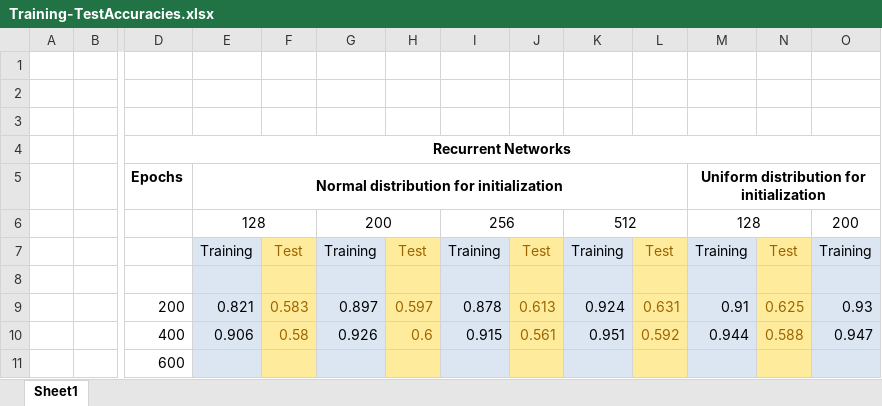
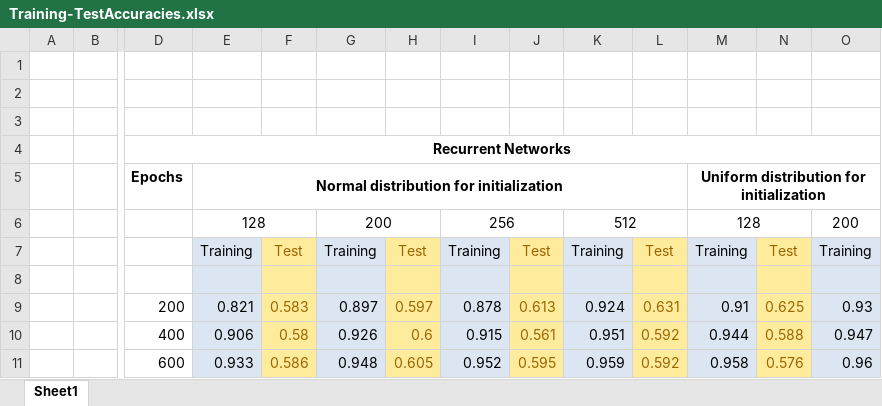
Before and after one commit to 0790/DOPcodes, an Excel workbook: SHDFinal/RecurrentSNN/Training-TestAccuracies.xlsx, sheet Sheet1, drawn as a sheet; only a part is shown, gaps mark what is left out; values as stored, in another font and other column widths than the file's, no borders; removed rows and columns are numbered as before the commit, all else as after; rows hold the shown columns only; the diff names each change by its address in the sheet, - before the commit and + after, or states it on an @@ line.

```diff
--- a/SHDFinal/RecurrentSNN/Training-TestAccuracies.xlsx (sheet Sheet1)
+++ b/SHDFinal/RecurrentSNN/Training-TestAccuracies.xlsx (sheet Sheet1)
-row 11:  |  | 600
+row 11:  |  | 600 | 0.933 | 0.586 | 0.948 | 0.605 | 0.952 | 0.595 | 0.959 | 0.592 | 0.958 | 0.576 | 0.96
```
Also changed, not shown: 10 other files.
